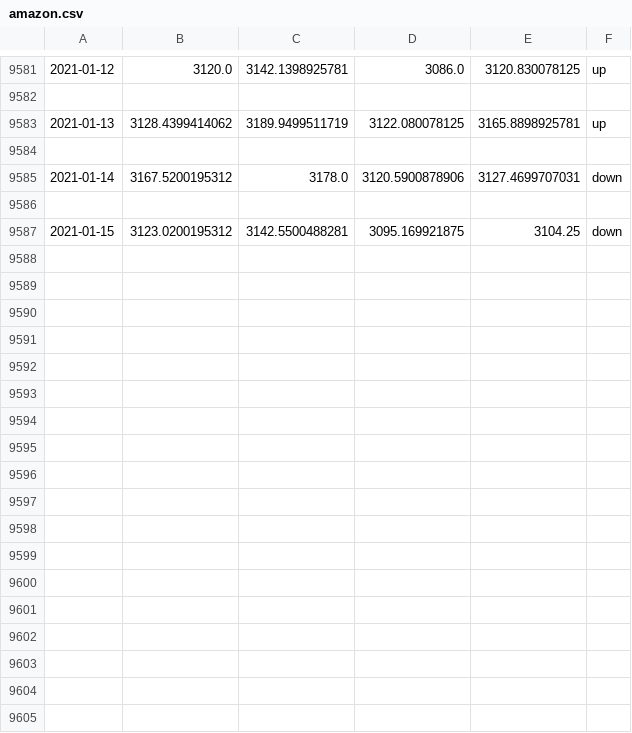
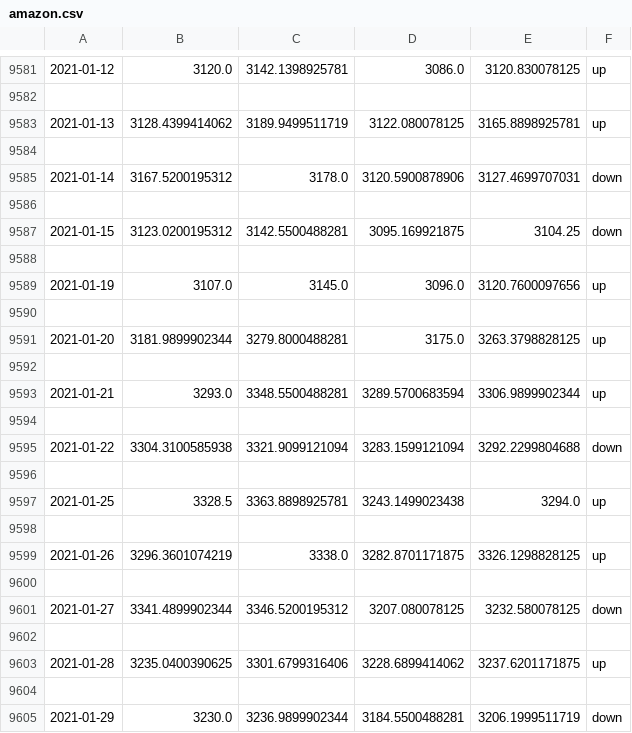
Before and after one commit to tuananhvu319/project-3, a CSV file: amazon.csv, drawn as a sheet; only a part is shown, gaps mark what is left out; the diff names each change by its address in the sheet, - before the commit and + after, or states it on an @@ line.

```diff
--- a/amazon.csv
+++ b/amazon.csv
+row 9588: (empty)
+row 9589: 2021-01-19 | 3107.0 | 3145.0 | 3096.0 | 3120.7600097656 | up
+row 9590: (empty)
+row 9591: 2021-01-20 | 3181.9899902344 | 3279.8000488281 | 3175.0 | 3263.3798828125 | up
+row 9592: (empty)
+row 9593: 2021-01-21 | 3293.0 | 3348.5500488281 | 3289.5700683594 | 3306.9899902344 | up
+row 9594: (empty)
+row 9595: 2021-01-22 | 3304.3100585938 | 3321.9099121094 | 3283.1599121094 | 3292.2299804688 | down
+row 9596: (empty)
+row 9597: 2021-01-25 | 3328.5 | 3363.8898925781 | 3243.1499023438 | 3294.0 | up
+row 9598: (empty)
+row 9599: 2021-01-26 | 3296.3601074219 | 3338.0 | 3282.8701171875 | 3326.1298828125 | up
+row 9600: (empty)
+row 9601: 2021-01-27 | 3341.4899902344 | 3346.5200195312 | 3207.080078125 | 3232.580078125 | down
+row 9602: (empty)
+row 9603: 2021-01-28 | 3235.0400390625 | 3301.6799316406 | 3228.6899414062 | 3237.6201171875 | up
+row 9604: (empty)
+row 9605: 2021-01-29 | 3230.0 | 3236.9899902344 | 3184.5500488281 | 3206.1999511719 | down
```
Also changed, not shown: 1 other file.
